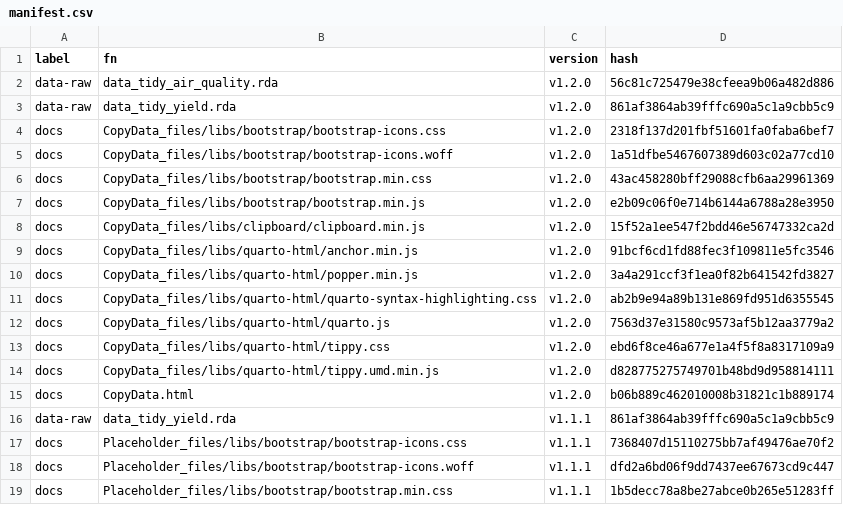
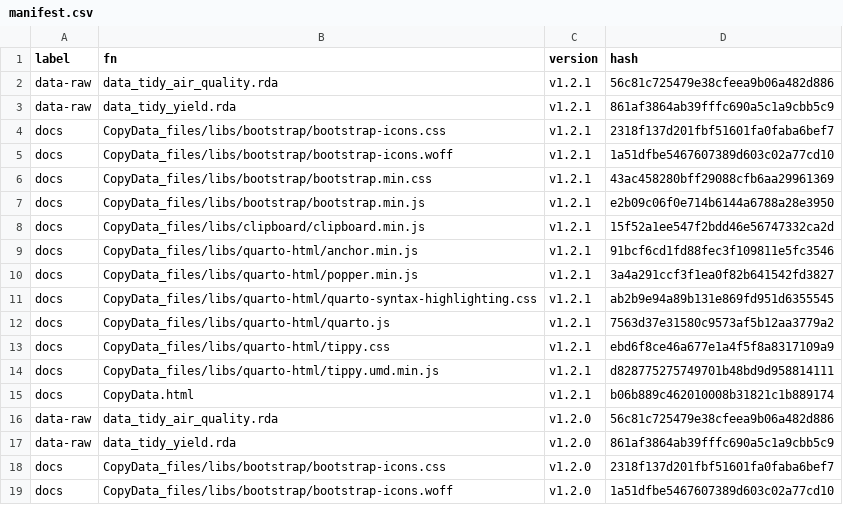
Before and after one commit to MiguelRodo/DataTidyRodoSTA2005S, a CSV file: manifest.csv, drawn as a sheet; only a part is shown; the shorter side is filled out with more unchanged rows; the diff names each change by its address in the sheet, - before the commit and + after, or states it on an @@ line.

```diff
--- a/manifest.csv
+++ b/manifest.csv
+row 2: data-raw | data_tidy_air_quality.rda | v1.2.1 | 56c81c725479e38cfeea9b06a482d886
+row 3: data-raw | data_tidy_yield.rda | v1.2.1 | 861af3864ab39fffc690a5c1a9cbb5c9
+row 4: docs | CopyData_files/libs/bootstrap/bootstrap-icons.css | v1.2.1 | 2318f137d201fbf51601fa0faba6bef7
+row 5: docs | CopyData_files/libs/bootstrap/bootstrap-icons.woff | v1.2.1 | 1a51dfbe5467607389d603c02a77cd10
+row 6: docs | CopyData_files/libs/bootstrap/bootstrap.min.css | v1.2.1 | 43ac458280bff29088cfb6aa29961369
+row 7: docs | CopyData_files/libs/bootstrap/bootstrap.min.js | v1.2.1 | e2b09c06f0e714b6144a6788a28e3950
+row 8: docs | CopyData_files/libs/clipboard/clipboard.min.js | v1.2.1 | 15f52a1ee547f2bdd46e56747332ca2d
+row 9: docs | CopyData_files/libs/quarto-html/anchor.min.js | v1.2.1 | 91bcf6cd1fd88fec3f109811e5fc3546
+row 10: docs | CopyData_files/libs/quarto-html/popper.min.js | v1.2.1 | 3a4a291ccf3f1ea0f82b641542fd3827
+row 11: docs | CopyData_files/libs/quarto-html/quarto-syntax-highlighting.css | v1.2.1 | ab2b9e94a89b131e869fd951d6355545
+row 12: docs | CopyData_files/libs/quarto-html/quarto.js | v1.2.1 | 7563d37e31580c9573af5b12aa3779a2
+row 13: docs | CopyData_files/libs/quarto-html/tippy.css | v1.2.1 | ebd6f8ce46a677e1a4f5f8a8317109a9
+row 14: docs | CopyData_files/libs/quarto-html/tippy.umd.min.js | v1.2.1 | d828775275749701b48bd9d958814111
+row 15: docs | CopyData.html | v1.2.1 | b06b889c462010008b31821c1b889174
```
Also changed, not shown: 2 other files.
